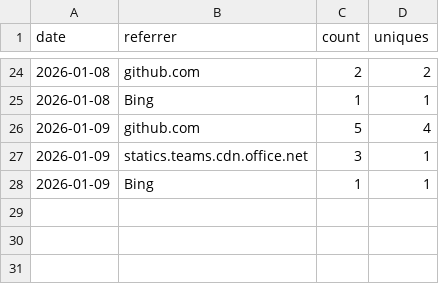
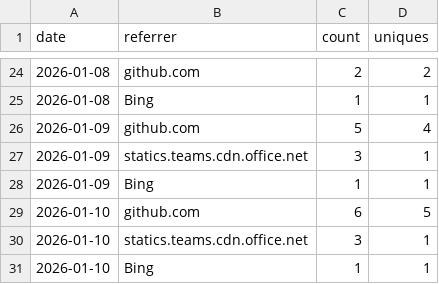
Before and after one commit to nasuni-labs/nasuni-mcp-desktop, a CSV file: data/traffic_referrers.csv, drawn as a sheet; only a part is shown, gaps mark what is left out.

```diff
--- a/data/traffic_referrers.csv
+++ b/data/traffic_referrers.csv
@@ -28 +28,4 @@ date,referrer,count,uniques
 2026-01-09,Bing,1,1
+2026-01-10,github.com,6,5
+2026-01-10,statics.teams.cdn.office.net,3,1
+2026-01-10,Bing,1,1
```
Also changed, not shown: data/traffic_clones.csv, data/traffic_paths.csv, 1 other file.
